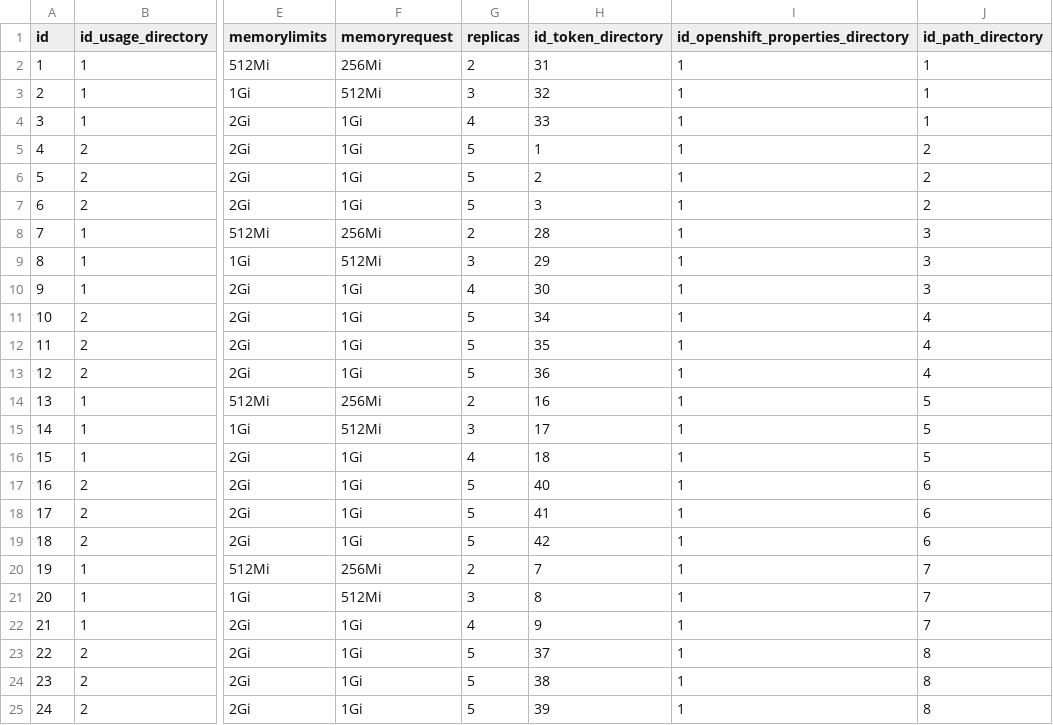
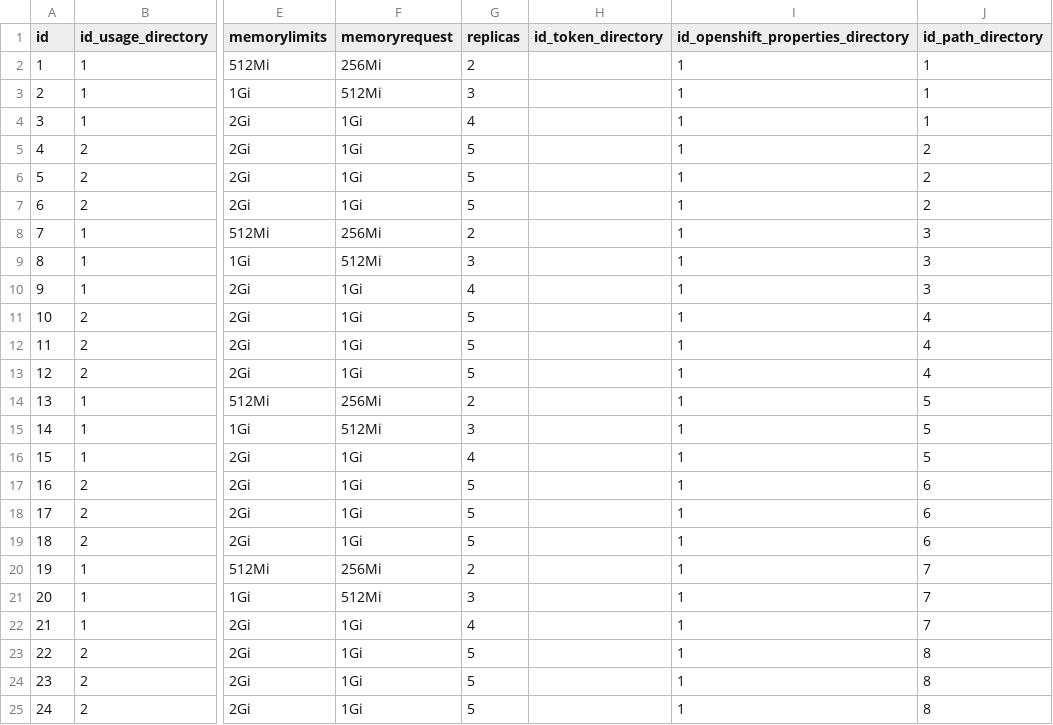
Before and after one commit to sebastianfalck/ScriptJsontoBBDD, a CSV file: csv_output/microservice_properties_directory.csv, drawn as a sheet; only a part is shown, gaps mark what is left out; the diff names each change by its address in the sheet, - before the commit and + after, or states it on an @@ line.

```diff
--- a/csv_output/microservice_properties_directory.csv
+++ b/csv_output/microservice_properties_directory.csv
-H2 (id_token_directory): 31
+H2 (id_token_directory): (empty)
-H3 (id_token_directory): 32
+H3 (id_token_directory): (empty)
-H4 (id_token_directory): 33
+H4 (id_token_directory): (empty)
-H5 (id_token_directory): 1
+H5 (id_token_directory): (empty)
-H6 (id_token_directory): 2
+H6 (id_token_directory): (empty)
-H7 (id_token_directory): 3
+H7 (id_token_directory): (empty)
-H8 (id_token_directory): 28
+H8 (id_token_directory): (empty)
-H9 (id_token_directory): 29
+H9 (id_token_directory): (empty)
-H10 (id_token_directory): 30
+H10 (id_token_directory): (empty)
-H11 (id_token_directory): 34
+H11 (id_token_directory): (empty)
-H12 (id_token_directory): 35
+H12 (id_token_directory): (empty)
-H13 (id_token_directory): 36
+H13 (id_token_directory): (empty)
-H14 (id_token_directory): 16
+H14 (id_token_directory): (empty)
-H15 (id_token_directory): 17
+H15 (id_token_directory): (empty)
-H16 (id_token_directory): 18
+H16 (id_token_directory): (empty)
-H17 (id_token_directory): 40
+H17 (id_token_directory): (empty)
-H18 (id_token_directory): 41
+H18 (id_token_directory): (empty)
-H19 (id_token_directory): 42
+H19 (id_token_directory): (empty)
-H20 (id_token_directory): 7
+H20 (id_token_directory): (empty)
-H21 (id_token_directory): 8
+H21 (id_token_directory): (empty)
-H22 (id_token_directory): 9
+H22 (id_token_directory): (empty)
-H23 (id_token_directory): 37
+H23 (id_token_directory): (empty)
-H24 (id_token_directory): 38
+H24 (id_token_directory): (empty)
-H25 (id_token_directory): 39
+H25 (id_token_directory): (empty)
```
Also changed, not shown: 2 other files.
